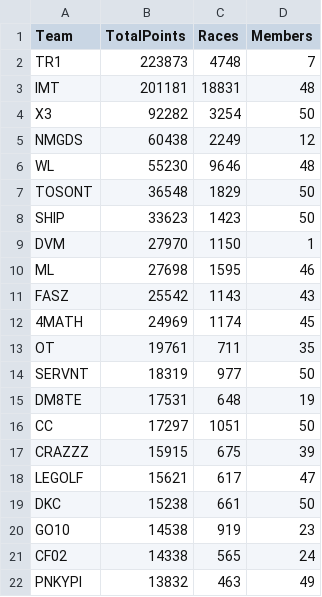
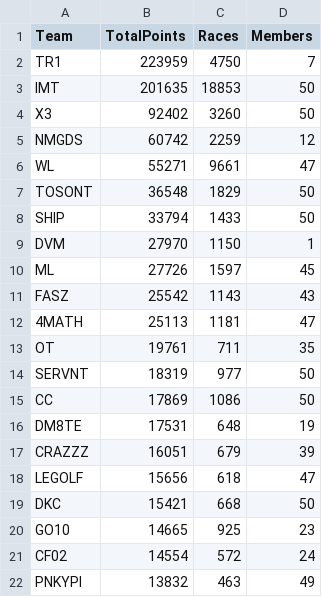
Before and after one commit to nincaleb/nitromathlb, a CSV file: csv_archive/nitromath_team_leaderboard_20250416.csv, drawn as a sheet; only a part is shown; the diff covers the shown part only.

```diff
--- a/csv_archive/nitromath_team_leaderboard_20250416.csv
+++ b/csv_archive/nitromath_team_leaderboard_20250416.csv
@@ -1,22 +1,22 @@
 Team,TotalPoints,Races,Members
-TR1,223873,4748,7
-IMT,201181,18831,48
-X3,92282,3254,50
-NMGDS,60438,2249,12
-WL,55230,9646,48
+TR1,223959,4750,7
+IMT,201635,18853,50
+X3,92402,3260,50
+NMGDS,60742,2259,12
+WL,55271,9661,47
 TOSONT,36548,1829,50
-SHIP,33623,1423,50
+SHIP,33794,1433,50
 DVM,27970,1150,1
-ML,27698,1595,46
+ML,27726,1597,45
 FASZ,25542,1143,43
-4MATH,24969,1174,45
+4MATH,25113,1181,47
 OT,19761,711,35
 SERVNT,18319,977,50
+CC,17869,1086,50
 DM8TE,17531,648,19
-CC,17297,1051,50
-CRAZZZ,15915,675,39
-LEGOLF,15621,617,47
-DKC,15238,661,50
-GO10,14538,919,23
-CF02,14338,565,24
+CRAZZZ,16051,679,39
+LEGOLF,15656,618,47
+DKC,15421,668,50
+GO10,14665,925,23
+CF02,14554,572,24
 PNKYPI,13832,463,49
```
Also changed, not shown: 6 added rows, 6 removed rows and 6 edited cells elsewhere in this file, csv_archive/nitromath_season_leaderboard_20250416.csv, 1 other file.
